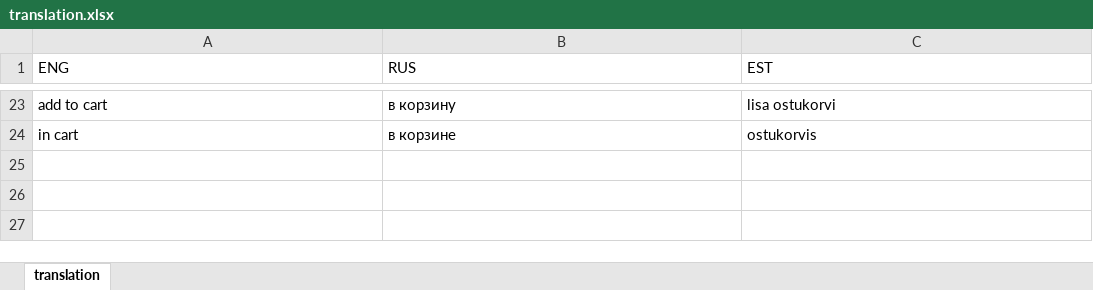
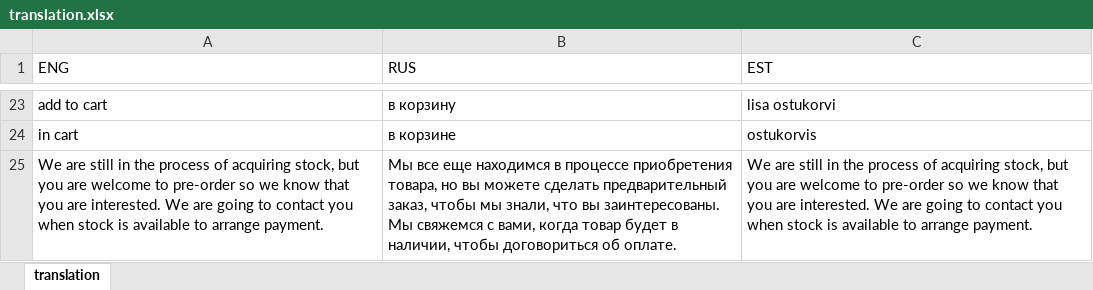
Before and after one commit to vegato-pet-shop/vegato-pet-shop.github.io, an Excel workbook: src/translation.xlsx, sheet translation, drawn as a sheet; only a part is shown, gaps mark what is left out; values as stored, in another font and other column widths than the file's, no borders; the diff names each change by its address in the sheet, - before the commit and + after, or states it on an @@ line.

Commit message:
Added russian translation for notice

```diff
--- a/src/translation.xlsx (sheet translation)
+++ b/src/translation.xlsx (sheet translation)
+row 25: We are still in the process of acquiring stock, but you are welcome to pre-order so we know that you are interested. We are going to contact you when stock is available to arrange payment. | Мы все еще находимся в процессе приобретения товара, но вы можете сделать предварительный заказ, чтобы мы знали, что вы заинтересованы. Мы свяжемся с вами, когда товар будет в наличии, чтобы договориться об оплате. | We are still in the process of acquiring stock, but you are welcome to pre-order so we know that you are interested. We are going to contact you when stock is available to arrange payment.
```
Also changed, not shown: 4 other files.
